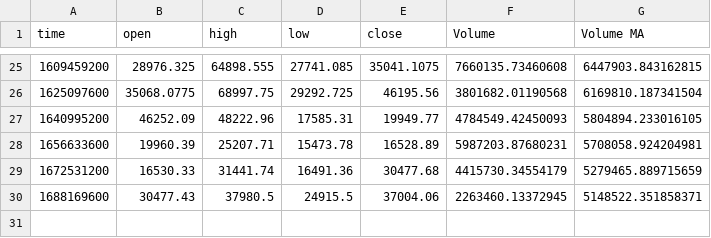
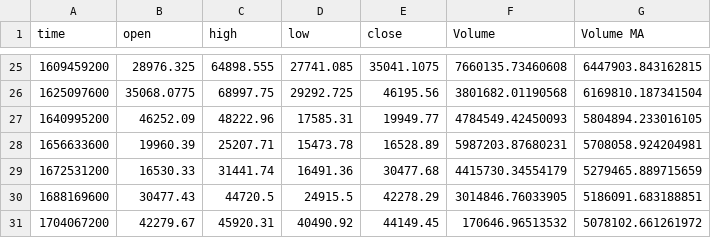
Before and after one commit to Vreckovka/CTKS_Chart, a CSV file: Data/INDEX BTCUSD, 6M.csv, drawn as a sheet; only a part is shown, gaps mark what is left out.

```diff
--- a/Data/INDEX BTCUSD, 6M.csv
+++ b/Data/INDEX BTCUSD, 6M.csv
@@ -29,2 +29,3 @@ time,open,high,low,close,Volume,Volume MA
 1672531200,16530.33,31441.74,16491.36,30477.68,4415730.34554179,5279465.889715659
-1688169600,30477.43,37980.5,24915.5,37004.06,2263460.13372945,5148522.351858371
+1688169600,30477.43,44720.5,24915.5,42278.29,3014846.76033905,5186091.683188851
+1704067200,42279.67,45920.31,40490.92,44149.45,170646.96513532,5078102.661261972
```
Also changed, not shown: Data/INDEX BTCUSD, 12M.csv, Data/INDEX BTCUSD, 1M.csv, 17 other files.
